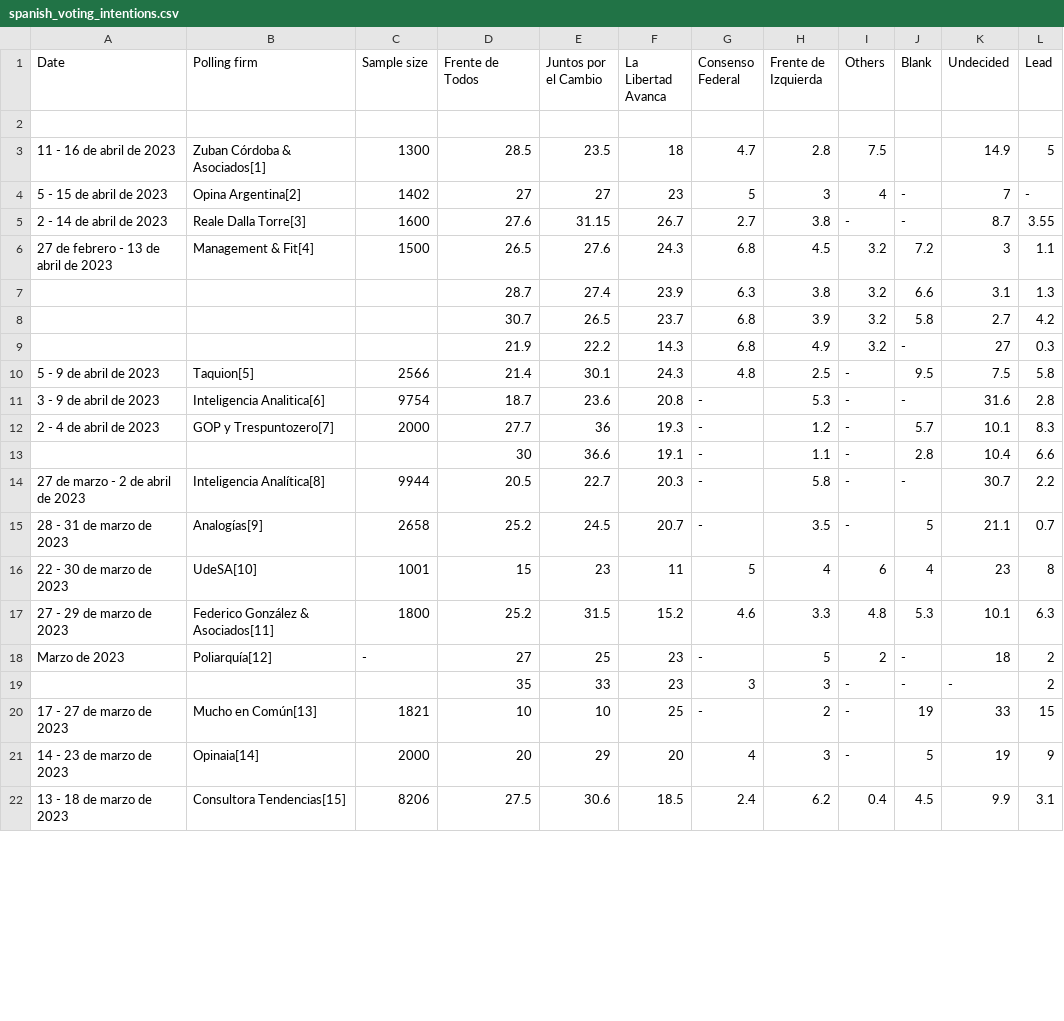
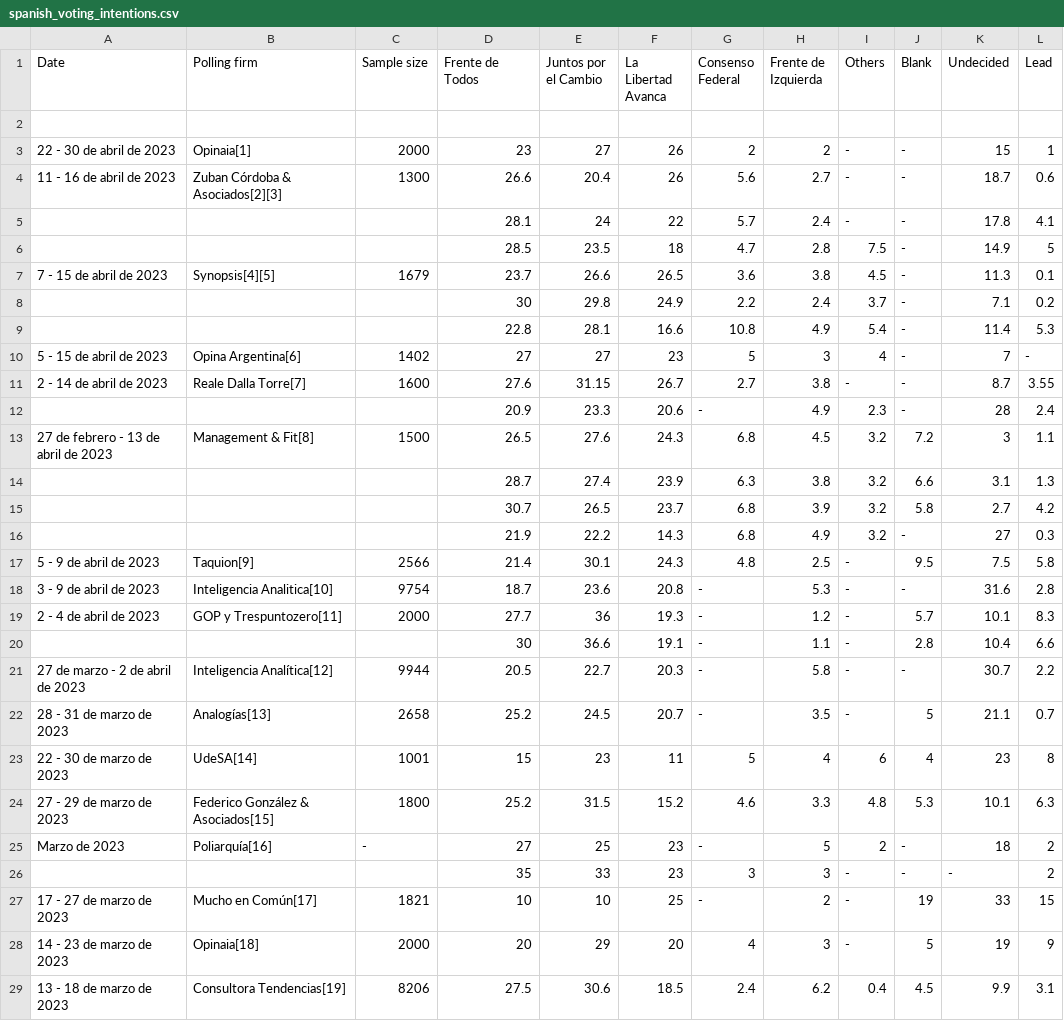
Before and after one commit to NewsAppsUMD/final-project-Rmercad1, a CSV file: scrapers/wikitable/spanish_voting_intentions.csv, drawn as a sheet; only a part is shown; addresses are those after the commit; the diff covers the shown part only; the diff names each change by its address in the sheet, - before the commit and + after, or states it on an @@ line.

```diff
--- a/scrapers/wikitable/spanish_voting_intentions.csv
+++ b/scrapers/wikitable/spanish_voting_intentions.csv
+row 3: 22 - 30 de abril de 2023 | Opinaia[1] | 2000 | 23 | 27 | 26 | 2 | 2 | - | - | 15 | 1
+row 4: 11 - 16 de abril de 2023 | Zuban Córdoba & Asociados[2][3] | 1300 | 26.6 | 20.4 | 26 | 5.6 | 2.7 | - | - | 18.7 | 0.6
+row 5:  |  |  | 28.1 | 24 | 22 | 5.7 | 2.4 | - | - | 17.8 | 4.1
-A6 (Date): 11 - 16 de abril de 2023
+A6 (Date): (empty)
-B6 (Polling firm): Zuban Córdoba & Asociados[1]
+B6 (Polling firm): (empty)
-C6 (Sample size): 1300
+C6 (Sample size): (empty)
-J6 (Blank): (empty)
+J6 (Blank): -
+row 7: 7 - 15 de abril de 2023 | Synopsis[4][5] | 1679 | 23.7 | 26.6 | 26.5 | 3.6 | 3.8 | 4.5 | - | 11.3 | 0.1
+row 8:  |  |  | 30 | 29.8 | 24.9 | 2.2 | 2.4 | 3.7 | - | 7.1 | 0.2
+row 9:  |  |  | 22.8 | 28.1 | 16.6 | 10.8 | 4.9 | 5.4 | - | 11.4 | 5.3
-B10 (Polling firm): Opina Argentina[2]
+B10 (Polling firm): Opina Argentina[6]
-B11 (Polling firm): Reale Dalla Torre[3]
+B11 (Polling firm): Reale Dalla Torre[7]
+row 12:  |  |  | 20.9 | 23.3 | 20.6 | - | 4.9 | 2.3 | - | 28 | 2.4
-B13 (Polling firm): Management & Fit[4]
+B13 (Polling firm): Management & Fit[8]
-B17 (Polling firm): Taquion[5]
+B17 (Polling firm): Taquion[9]
-B18 (Polling firm): Inteligencia Analitica[6]
+B18 (Polling firm): Inteligencia Analitica[10]
-B19 (Polling firm): GOP y Trespuntozero[7]
+B19 (Polling firm): GOP y Trespuntozero[11]
-B21 (Polling firm): Inteligencia Analítica[8]
+B21 (Polling firm): Inteligencia Analítica[12]
-B22 (Polling firm): Analogías[9]
+B22 (Polling firm): Analogías[13]
-B23 (Polling firm): UdeSA[10]
+B23 (Polling firm): UdeSA[14]
-B24 (Polling firm): Federico González & Asociados[11]
+B24 (Polling firm): Federico González & Asociados[15]
-B25 (Polling firm): Poliarquía[12]
+B25 (Polling firm): Poliarquía[16]
-B27 (Polling firm): Mucho en Común[13]
+B27 (Polling firm): Mucho en Común[17]
-B28 (Polling firm): Opinaia[14]
+B28 (Polling firm): Opinaia[18]
-B29 (Polling firm): Consultora Tendencias[15]
+B29 (Polling firm): Consultora Tendencias[19]
```
Also changed, not shown: 18 edited cells elsewhere in this file, 7 other files.
